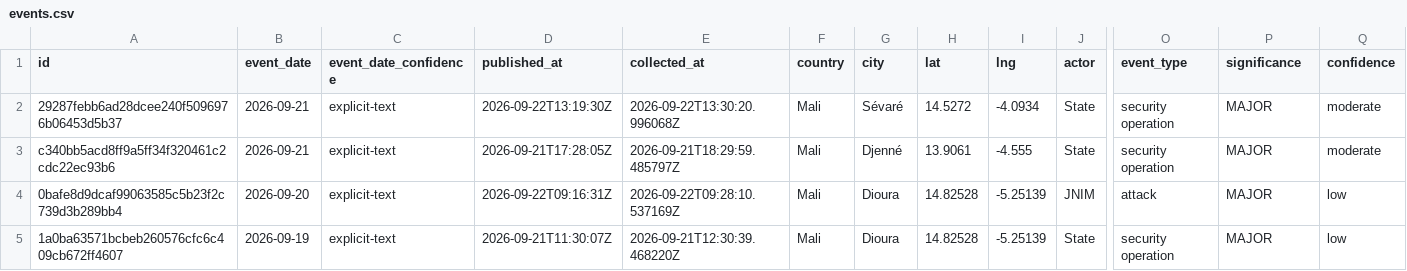
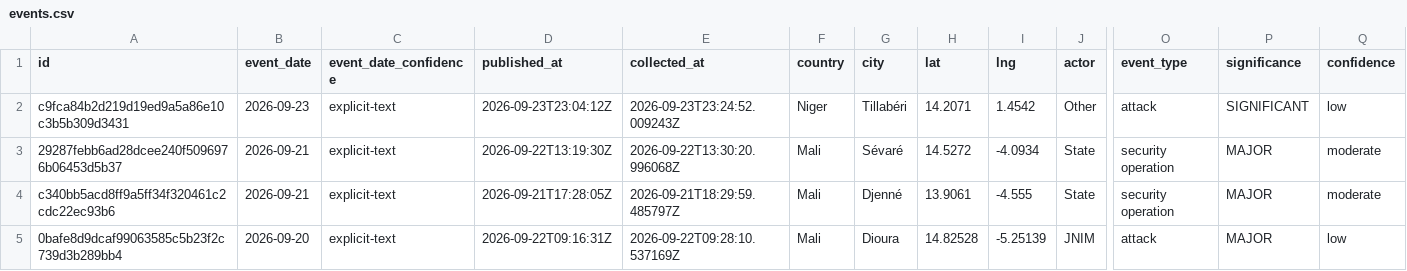
Before and after one commit to mosesgcosta-hub/sahel-intel-live-site, a CSV file: data/events.csv, drawn as a sheet; only a part is shown, gaps mark what is left out; the shorter side is filled out with more unchanged rows; rows hold the shown columns only; the diff names each change by its address in the sheet, - before the commit and + after, or states it on an @@ line.

```diff
--- a/data/events.csv
+++ b/data/events.csv
+row 2: c9fca84b2d219d19ed9a5a86e10c3b5b309d3431 | 2026-09-23 | explicit-text | 2026-09-23T23:04:12Z | 2026-09-23T23:24:52.009243Z | Niger | Tillabéri | 14.2071 | 1.4542 | Other | attack | SIGNIFICANT | low
```
Also changed, not shown: 13 other files.
